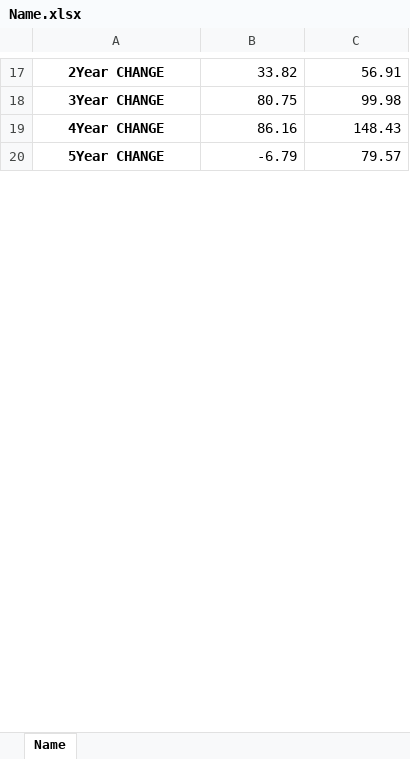
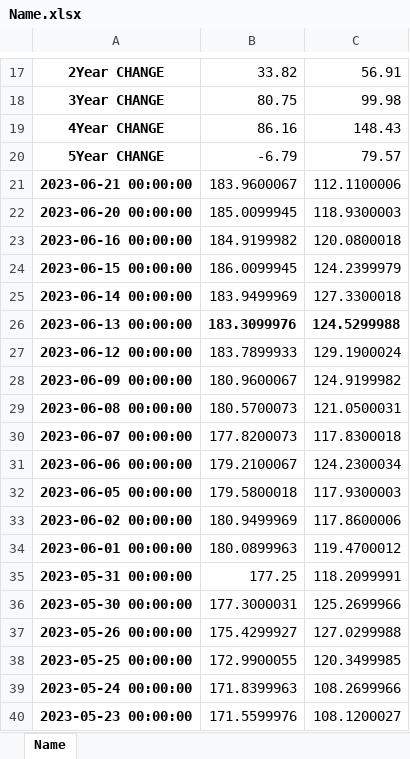
Before and after one commit to Spitgranger/stock-analysis-tool, an Excel workbook: Name.xlsx, sheet Name, drawn as a sheet; only a part is shown, gaps mark what is left out; values as stored, in another font and other column widths than the file's, no borders; the diff covers the shown part only; the diff names each change by its address in the sheet, - before the commit and + after, or states it on an @@ line.

```diff
--- a/Name.xlsx (sheet Name)
+++ b/Name.xlsx (sheet Name)
+row 21: 2023-06-21 00:00:00 | 183.9600067 | 112.1100006
+row 22: 2023-06-20 00:00:00 | 185.0099945 | 118.9300003
+row 23: 2023-06-16 00:00:00 | 184.9199982 | 120.0800018
+row 24: 2023-06-15 00:00:00 | 186.0099945 | 124.2399979
+row 25: 2023-06-14 00:00:00 | 183.9499969 | 127.3300018
+row 26: 2023-06-13 00:00:00 | 183.3099976 | 124.5299988
+row 27: 2023-06-12 00:00:00 | 183.7899933 | 129.1900024
+row 28: 2023-06-09 00:00:00 | 180.9600067 | 124.9199982
+row 29: 2023-06-08 00:00:00 | 180.5700073 | 121.0500031
+row 30: 2023-06-07 00:00:00 | 177.8200073 | 117.8300018
+row 31: 2023-06-06 00:00:00 | 179.2100067 | 124.2300034
+row 32: 2023-06-05 00:00:00 | 179.5800018 | 117.9300003
+row 33: 2023-06-02 00:00:00 | 180.9499969 | 117.8600006
+row 34: 2023-06-01 00:00:00 | 180.0899963 | 119.4700012
+row 35: 2023-05-31 00:00:00 | 177.25 | 118.2099991
+row 36: 2023-05-30 00:00:00 | 177.3000031 | 125.2699966
+row 37: 2023-05-26 00:00:00 | 175.4299927 | 127.0299988
+row 38: 2023-05-25 00:00:00 | 172.9900055 | 120.3499985
+row 39: 2023-05-24 00:00:00 | 171.8399963 | 108.2699966
+row 40: 2023-05-23 00:00:00 | 171.5599976 | 108.1200027
```
Also changed, not shown: 83 added rows, 103 removed rows, 10 edited cells and cell formats elsewhere in this sheet, tsx.xlsx, 3 other files.
